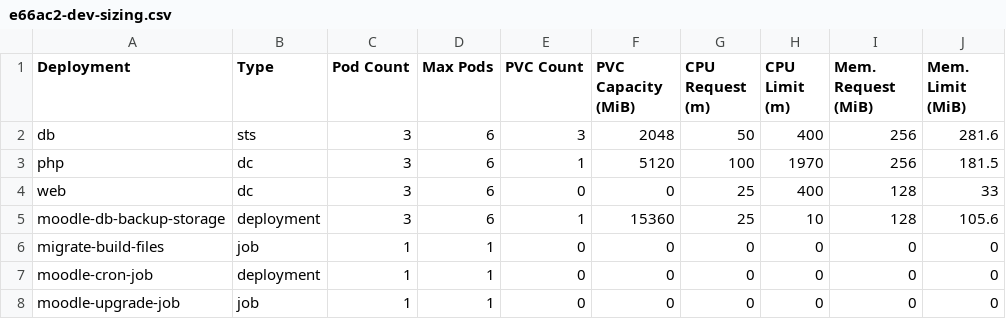
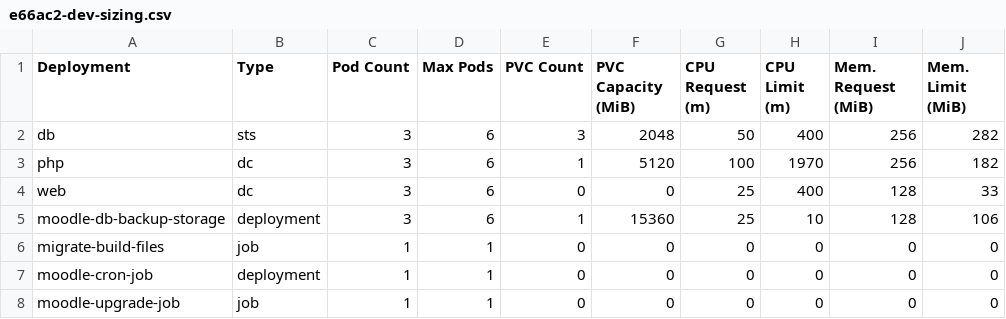
Before and after one commit to bcgov/moodle-nginx, a CSV file: openshift/e66ac2-dev-sizing.csv, drawn as a sheet.

Commit message:
Update sizing for db and php deployments Used Excel ROUNDUP function to ensure whole numbers on memory limit (auto-calc max used + 10%)

```diff
--- a/openshift/e66ac2-dev-sizing.csv
+++ b/openshift/e66ac2-dev-sizing.csv
@@ -1,6 +1,6 @@
 Deployment,Type,Pod Count,Max Pods,PVC Count,PVC Capacity (MiB),CPU Request (m),CPU Limit (m),Mem. Request (MiB),Mem. Limit (MiB)
-db,sts,3,6,3,2048,50,400,256,281.6
-php,dc,3,6,1,5120,100,1970,256,181.5
+db,sts,3,6,3,2048,50,400,256,282
+php,dc,3,6,1,5120,100,1970,256,182
 web,dc,3,6,0,0,25,400,128,33
-moodle-db-backup-storage,deployment,3,6,1,15360,25,10,128,105.6
+moodle-db-backup-storage,deployment,3,6,1,15360,25,10,128,106
 migrate-build-files,job,1,1,0,0,0,0,0,0
```
